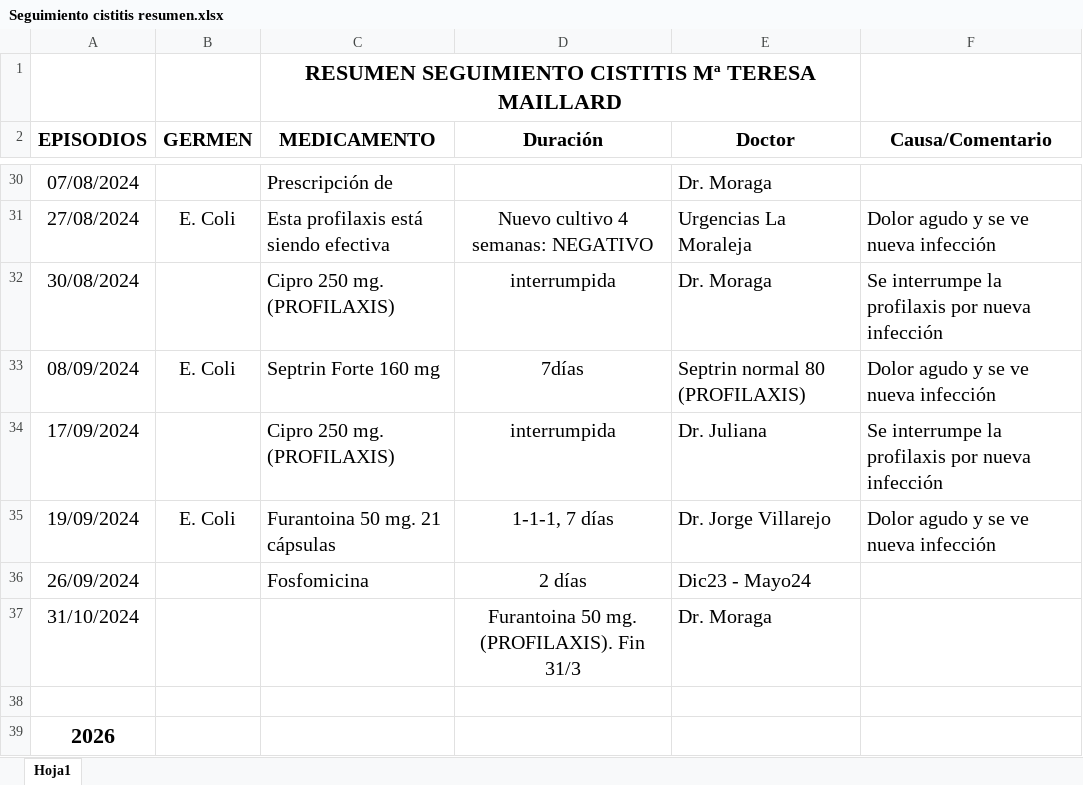
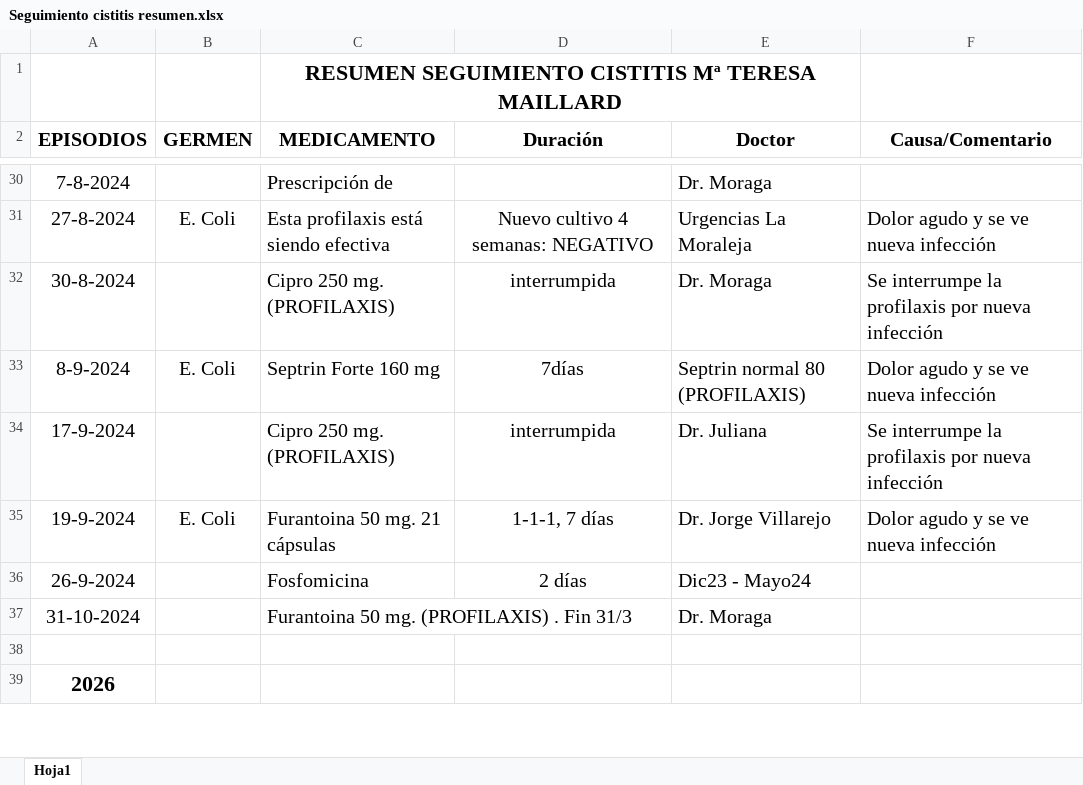
Before and after one commit to javiercursocorreo-gif/Curso-IA, an Excel workbook: IA TEMAS VARIOS/INFECCIONES DE ORINA/Seguimiento cistitis resumen.xlsx, sheet Hoja1, drawn as a sheet; only a part is shown, gaps mark what is left out; values as stored, in another font and other column widths than the file's, no borders; removed rows and columns are numbered as before the commit, all else as after; the diff covers the shown part only; the diff names each change by its address in the sheet, - before the commit and + after, or states it on an @@ line.

```diff
--- a/IA TEMAS VARIOS/INFECCIONES DE ORINA/Seguimiento cistitis resumen.xlsx (sheet Hoja1)
+++ b/IA TEMAS VARIOS/INFECCIONES DE ORINA/Seguimiento cistitis resumen.xlsx (sheet Hoja1)
-A30 (EPISODIOS): 07/08/2024
+A30 (EPISODIOS): 7-8-2024
-A31 (EPISODIOS): 27/08/2024
+A31 (EPISODIOS): 27-8-2024
-A32 (EPISODIOS): 30/08/2024
+A32 (EPISODIOS): 30-8-2024
-A33 (EPISODIOS): 08/09/2024
+A33 (EPISODIOS): 8-9-2024
-A34 (EPISODIOS): 17/09/2024
+A34 (EPISODIOS): 17-9-2024
-A35 (EPISODIOS): 19/09/2024
+A35 (EPISODIOS): 19-9-2024
-A36 (EPISODIOS): 26/09/2024
+A36 (EPISODIOS): 26-9-2024
-row 37: 31/10/2024 |  |  | Furantoina 50 mg. (PROFILAXIS). Fin 31/3 | Dr. Moraga
+row 37: 31-10-2024 |  | Furantoina 50 mg. (PROFILAXIS) . Fin 31/3 |  | Dr. Moraga
```
Also changed, not shown: 22 edited cells and cell formats elsewhere in this sheet, IA TEMAS VARIOS/INFECCIONES DE ORINA/Seguimiento cistitis.xlsx, 3 other files.
